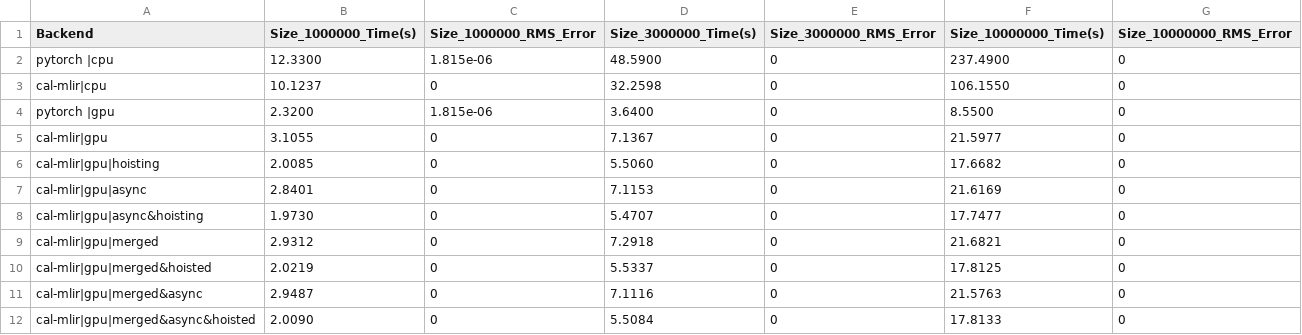
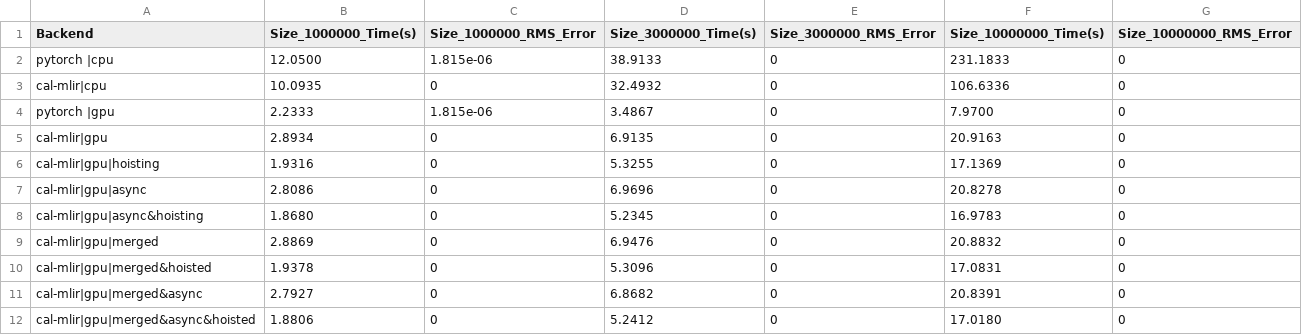
Before and after one commit to gcallanan/cal-mlir-dialect, a CSV file: examples/thalassa-pde-solver/rough_work/gpu_pipeline_optimization_results.csv, drawn as a sheet.

Commit message:
Some results from the GPU added.

```diff
--- a/examples/thalassa-pde-solver/rough_work/gpu_pipeline_optimization_results.csv
+++ b/examples/thalassa-pde-solver/rough_work/gpu_pipeline_optimization_results.csv
@@ -1,12 +1,12 @@
 Backend,Size_1000000_Time(s),Size_1000000_RMS_Error,Size_3000000_Time(s),Size_3000000_RMS_Error,Size_10000000_Time(s),Size_10000000_RMS_Error
-pytorch |cpu,12.3300,1.815e-06,48.5900,0,237.4900,0
-cal-mlir|cpu,10.1237,0,32.2598,0,106.1550,0
-pytorch |gpu,2.3200,1.815e-06,3.6400,0,8.5500,0
-cal-mlir|gpu,3.1055,0,7.1367,0,21.5977,0
-cal-mlir|gpu|hoisting,2.0085,0,5.5060,0,17.6682,0
-cal-mlir|gpu|async,2.8401,0,7.1153,0,21.6169,0
-cal-mlir|gpu|async&hoisting,1.9730,0,5.4707,0,17.7477,0
-cal-mlir|gpu|merged,2.9312,0,7.2918,0,21.6821,0
-cal-mlir|gpu|merged&hoisted,2.0219,0,5.5337,0,17.8125,0
-cal-mlir|gpu|merged&async,2.9487,0,7.1116,0,21.5763,0
-cal-mlir|gpu|merged&async&hoisted,2.0090,0,5.5084,0,17.8133,0
+pytorch |cpu,12.0500,1.815e-06,38.9133,0,231.1833,0
+cal-mlir|cpu,10.0935,0,32.4932,0,106.6336,0
+pytorch |gpu,2.2333,1.815e-06,3.4867,0,7.9700,0
+cal-mlir|gpu,2.8934,0,6.9135,0,20.9163,0
+cal-mlir|gpu|hoisting,1.9316,0,5.3255,0,17.1369,0
+cal-mlir|gpu|async,2.8086,0,6.9696,0,20.8278,0
+cal-mlir|gpu|async&hoisting,1.8680,0,5.2345,0,16.9783,0
+cal-mlir|gpu|merged,2.8869,0,6.9476,0,20.8832,0
+cal-mlir|gpu|merged&hoisted,1.9378,0,5.3096,0,17.0831,0
+cal-mlir|gpu|merged&async,2.7927,0,6.8682,0,20.8391,0
+cal-mlir|gpu|merged&async&hoisted,1.8806,0,5.2412,0,17.0180,0
```
Also changed, not shown: 1 other file.
